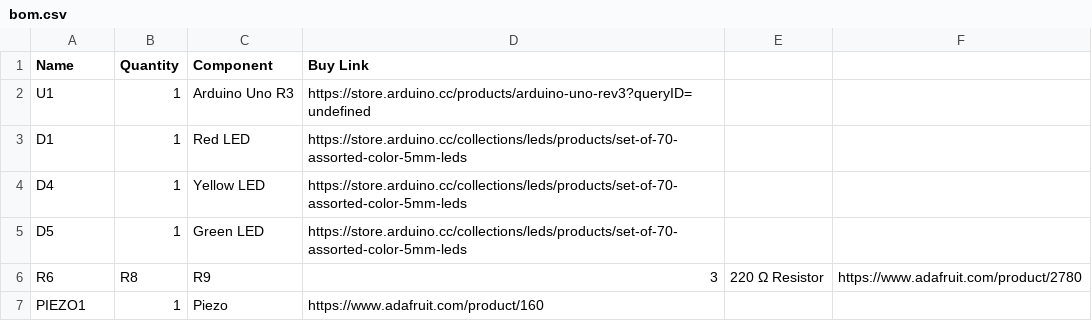
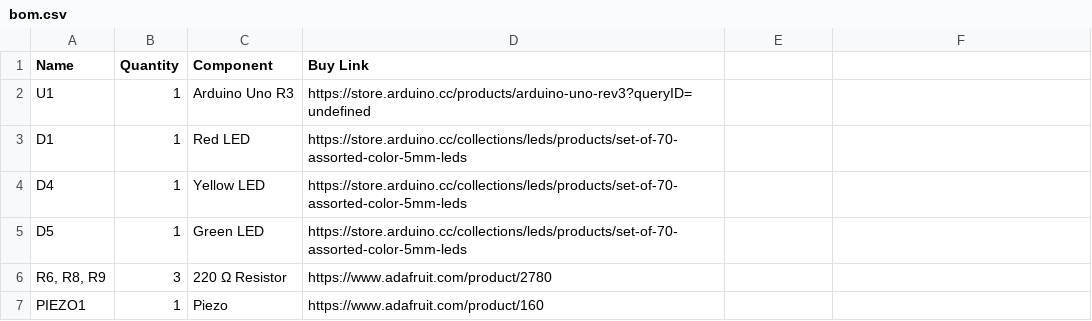
Before and after one commit to Broseph9972/Loudinator, a CSV file: bom.csv, drawn as a sheet.

Commit message:
fixity

```diff
--- a/bom.csv
+++ b/bom.csv
@@ -5,3 +5,3 @@ D4,1,Yellow LED,https://store.arduino.cc/collections/leds/products/set-of-70-ass
 D5,1,Green LED,https://store.arduino.cc/collections/leds/products/set-of-70-assorted-color-5mm-leds
-R6, R8, R9,3,220 Ω Resistor,https://www.adafruit.com/product/2780
+"R6, R8, R9",3,220 Ω Resistor,https://www.adafruit.com/product/2780
 PIEZO1,1,Piezo,https://www.adafruit.com/product/160
```
